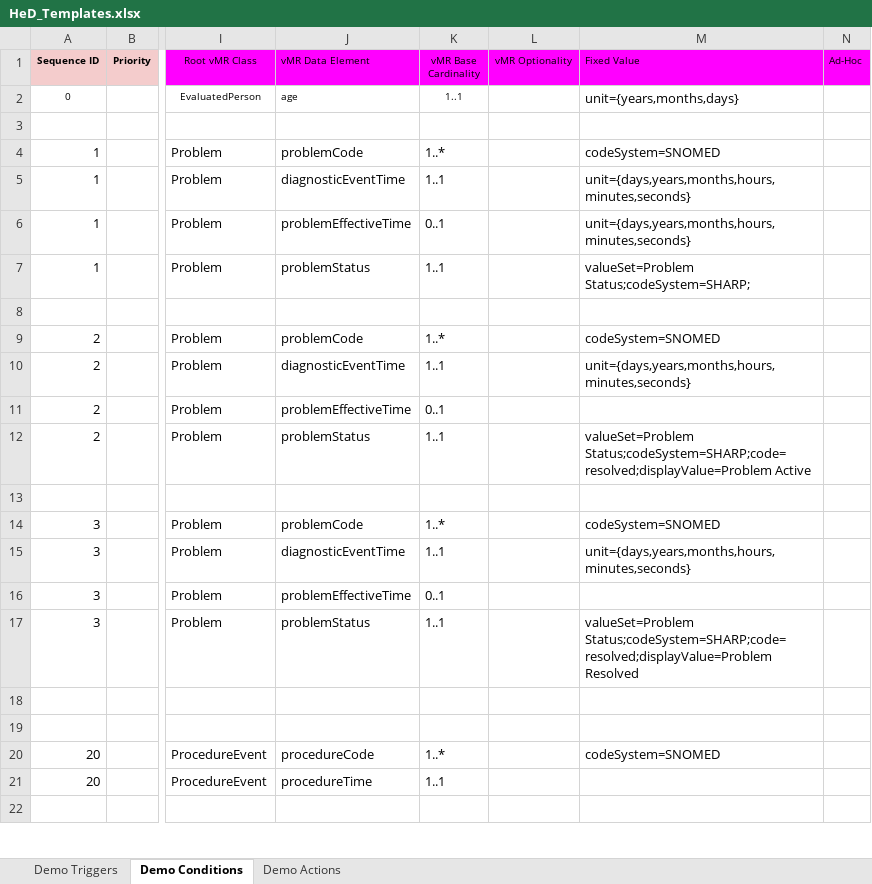
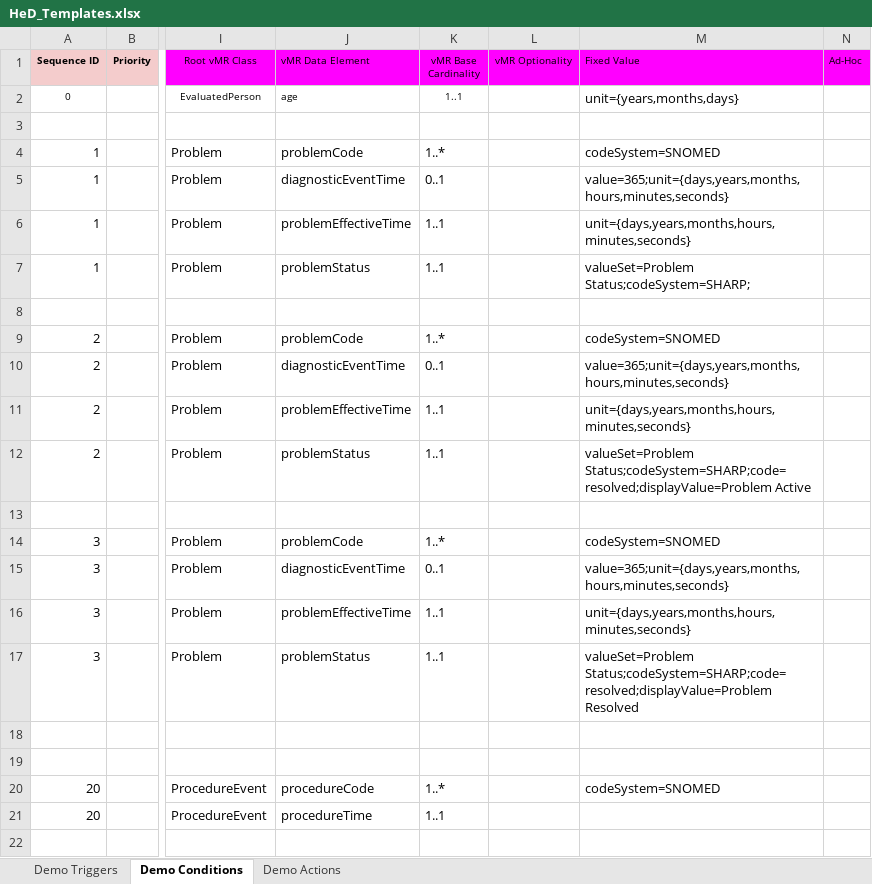
Before and after one commit to SHARPC2B/HeD-editor, an Excel workbook: editor-models/generated-models/src/main/resources/HeD_Templates.xlsx, sheet Demo Conditions, drawn as a sheet; only a part is shown, gaps mark what is left out; values as stored, in another font and other column widths than the file's, no borders; the diff names each change by its address in the sheet, - before the commit and + after, or states it on an @@ line.

Commit message:
Support date ranges from templates

```diff
--- a/editor-models/generated-models/src/main/resources/HeD_Templates.xlsx (sheet Demo Conditions)
+++ b/editor-models/generated-models/src/main/resources/HeD_Templates.xlsx (sheet Demo Conditions)
-K5 (vMR Base Cardinality): 1..1
+K5 (vMR Base Cardinality): 0..1
-M5 (Fixed Value): unit={days,years,months,hours,minutes,seconds}
+M5 (Fixed Value): value=365;unit={days,years,months,hours,minutes,seconds}
-K6 (vMR Base Cardinality): 0..1
+K6 (vMR Base Cardinality): 1..1
-K10 (vMR Base Cardinality): 1..1
+K10 (vMR Base Cardinality): 0..1
-M10 (Fixed Value): unit={days,years,months,hours,minutes,seconds}
+M10 (Fixed Value): value=365;unit={days,years,months,hours,minutes,seconds}
-K11 (vMR Base Cardinality): 0..1
+K11 (vMR Base Cardinality): 1..1
-M11 (Fixed Value): (empty)
+M11 (Fixed Value): unit={days,years,months,hours,minutes,seconds}
-K15 (vMR Base Cardinality): 1..1
+K15 (vMR Base Cardinality): 0..1
-M15 (Fixed Value): unit={days,years,months,hours,minutes,seconds}
+M15 (Fixed Value): value=365;unit={days,years,months,hours,minutes,seconds}
-K16 (vMR Base Cardinality): 0..1
+K16 (vMR Base Cardinality): 1..1
-M16 (Fixed Value): (empty)
+M16 (Fixed Value): unit={days,years,months,hours,minutes,seconds}
```
Also changed, not shown: 5 other files.
